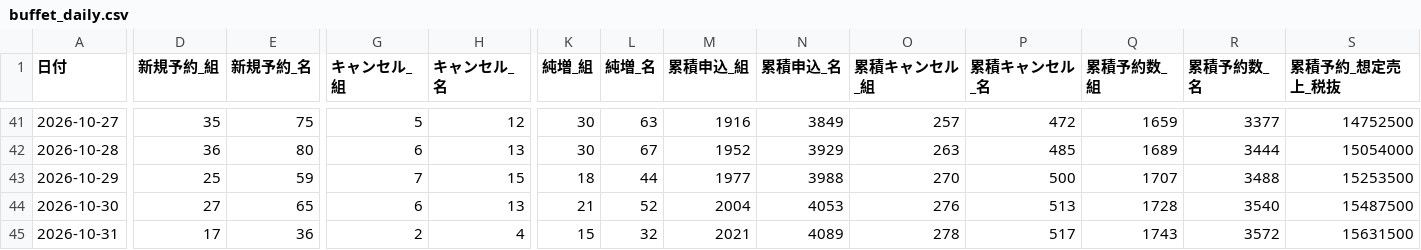
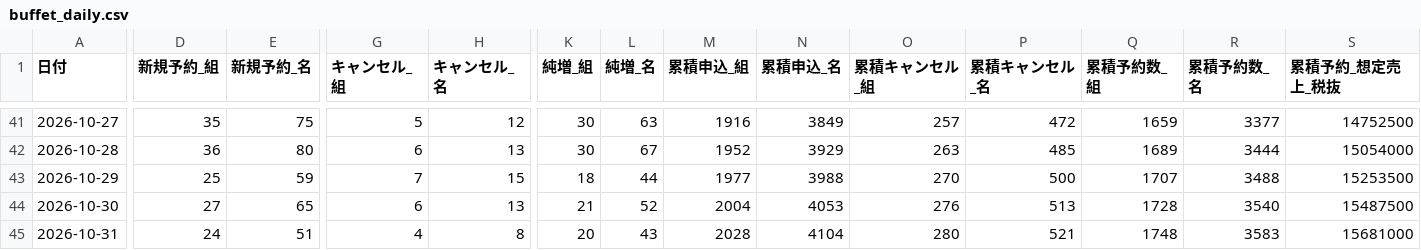
Before and after one commit to kazutakayanagisawa-svg/fruit-report, a CSV file: data/buffet_daily.csv, drawn as a sheet; only a part is shown, gaps mark what is left out; the diff covers the shown part only; the diff names each change by its address in the sheet, - before the commit and + after, or states it on an @@ line.

```diff
--- a/data/buffet_daily.csv
+++ b/data/buffet_daily.csv
-D45 (新規予約_組): 17
+D45 (新規予約_組): 24
-E45 (新規予約_名): 36
+E45 (新規予約_名): 51
-G45 (キャンセル_組): 2
+G45 (キャンセル_組): 4
-H45 (キャンセル_名): 4
+H45 (キャンセル_名): 8
-K45 (純増_組): 15
+K45 (純増_組): 20
-L45 (純増_名): 32
+L45 (純増_名): 43
-M45 (累積申込_組): 2021
+M45 (累積申込_組): 2028
-N45 (累積申込_名): 4089
+N45 (累積申込_名): 4104
-O45 (累積キャンセル_組): 278
+O45 (累積キャンセル_組): 280
-P45 (累積キャンセル_名): 517
+P45 (累積キャンセル_名): 521
-Q45 (累積予約数_組): 1743
+Q45 (累積予約数_組): 1748
-R45 (累積予約数_名): 3572
+R45 (累積予約数_名): 3583
-S45 (累積予約_想定売上_税抜): 15631500
+S45 (累積予約_想定売上_税抜): 15681000
```
Also changed, not shown: 6 edited cells elsewhere in this file, data/intake_daily.csv, data/labor_daily.csv, 5 other files.
